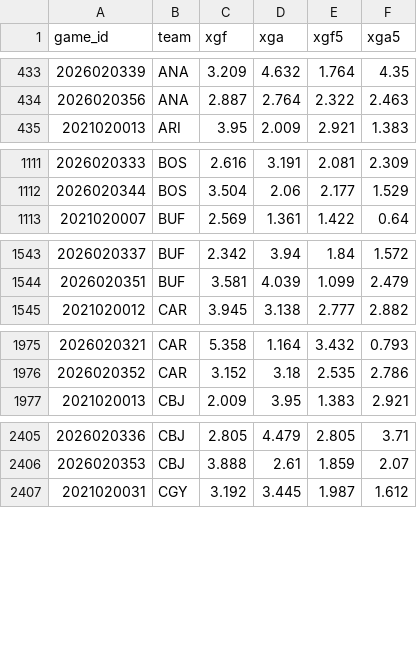
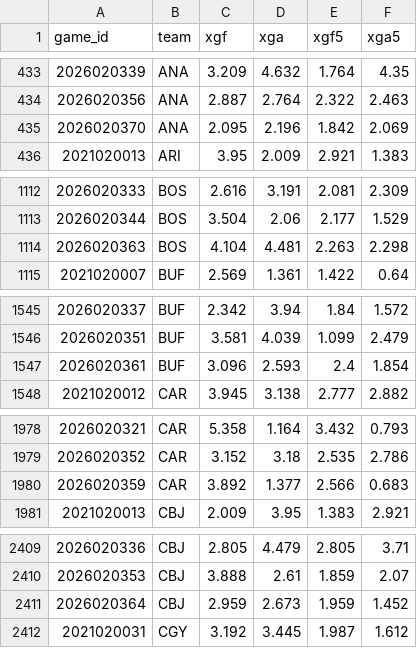
Before and after one commit to 88jackcarr/NHL-odds-betting, a CSV file: data/xg_cache.csv, drawn as a sheet; only a part is shown, gaps mark what is left out; the diff covers the shown part only.

```diff
--- a/data/xg_cache.csv
+++ b/data/xg_cache.csv
@@ -434,2 +434,3 @@ game_id,team,xgf,xga,xgf5,xga5
 2026020356,ANA,2.887,2.764,2.322,2.463
+2026020370,ANA,2.095,2.196,1.842,2.069
 2021020013,ARI,3.95,2.009,2.921,1.383
@@ -1112,2 +1113,3 @@ game_id,team,xgf,xga,xgf5,xga5
 2026020344,BOS,3.504,2.06,2.177,1.529
+2026020363,BOS,4.104,4.481,2.263,2.298
 2021020007,BUF,2.569,1.361,1.422,0.64
@@ -1544,2 +1546,3 @@ game_id,team,xgf,xga,xgf5,xga5
 2026020351,BUF,3.581,4.039,1.099,2.479
+2026020361,BUF,3.096,2.593,2.4,1.854
 2021020012,CAR,3.945,3.138,2.777,2.882
@@ -1976,2 +1979,3 @@ game_id,team,xgf,xga,xgf5,xga5
 2026020352,CAR,3.152,3.18,2.535,2.786
+2026020359,CAR,3.892,1.377,2.566,0.683
 2021020013,CBJ,2.009,3.95,1.383,2.921
@@ -2406,2 +2410,3 @@ game_id,team,xgf,xga,xgf5,xga5
 2026020353,CBJ,3.888,2.61,1.859,2.07
+2026020364,CBJ,2.959,2.673,1.959,1.452
 2021020031,CGY,3.192,3.445,1.987,1.612
```
Also changed, not shown: 23 added rows elsewhere in this file, data/bets.csv, data/games.csv, 3 other files.
